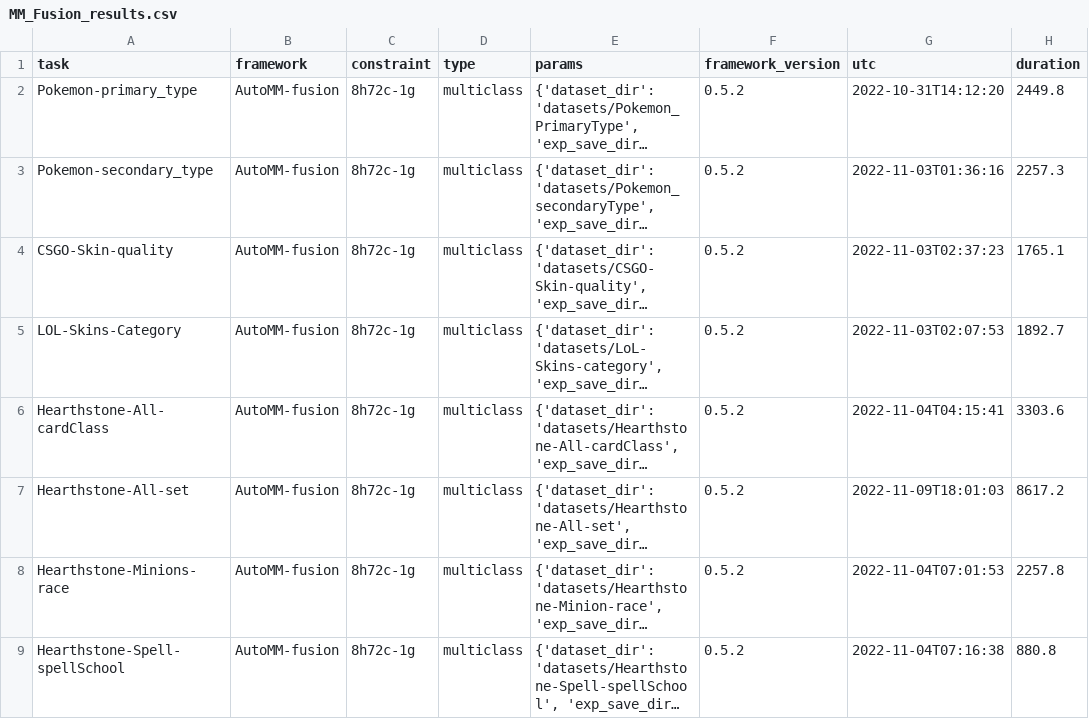
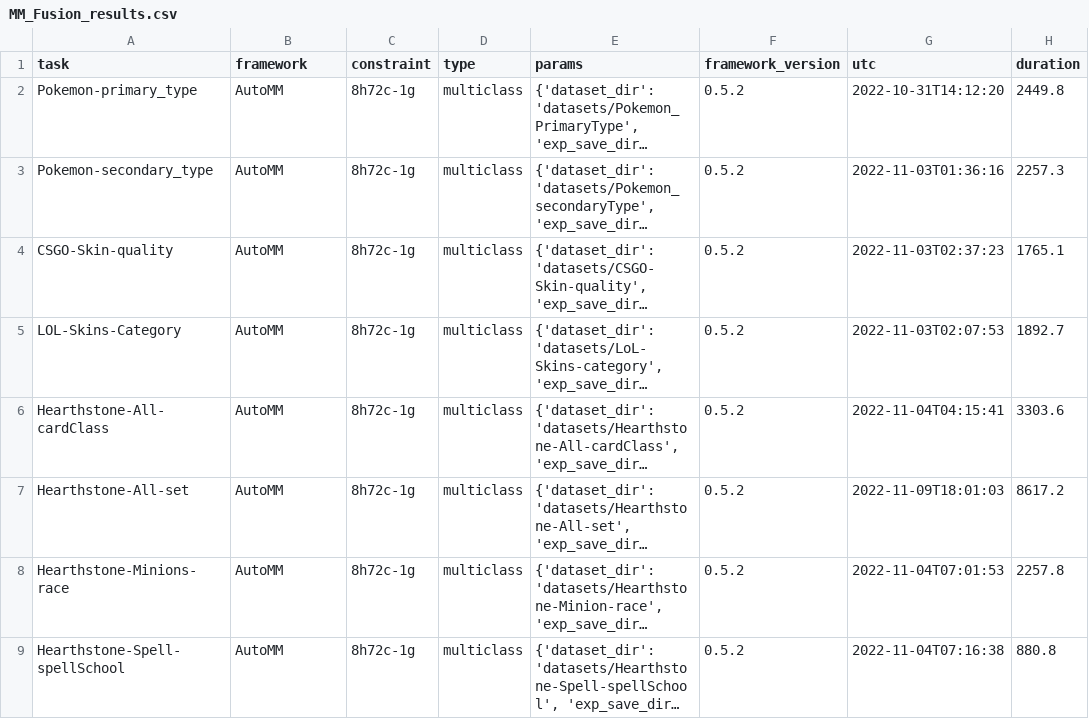
Before and after one commit to lujiaying/MUG-Bench, a CSV file: exp_results/MM_Fusion_results.csv, drawn as a sheet; only a part is shown; long unchanged cells end in …; the diff names each change by its address in the sheet, - before the commit and + after, or states it on an @@ line.

```diff
--- a/exp_results/MM_Fusion_results.csv
+++ b/exp_results/MM_Fusion_results.csv
-B2:B9 (framework): AutoMM-fusion
+B2:B9 (framework): AutoMM
```
Also changed, not shown: exp_results/AutoGluon-tab-MM_results.csv, exp_results/Electra_results.csv, 6 other files.
